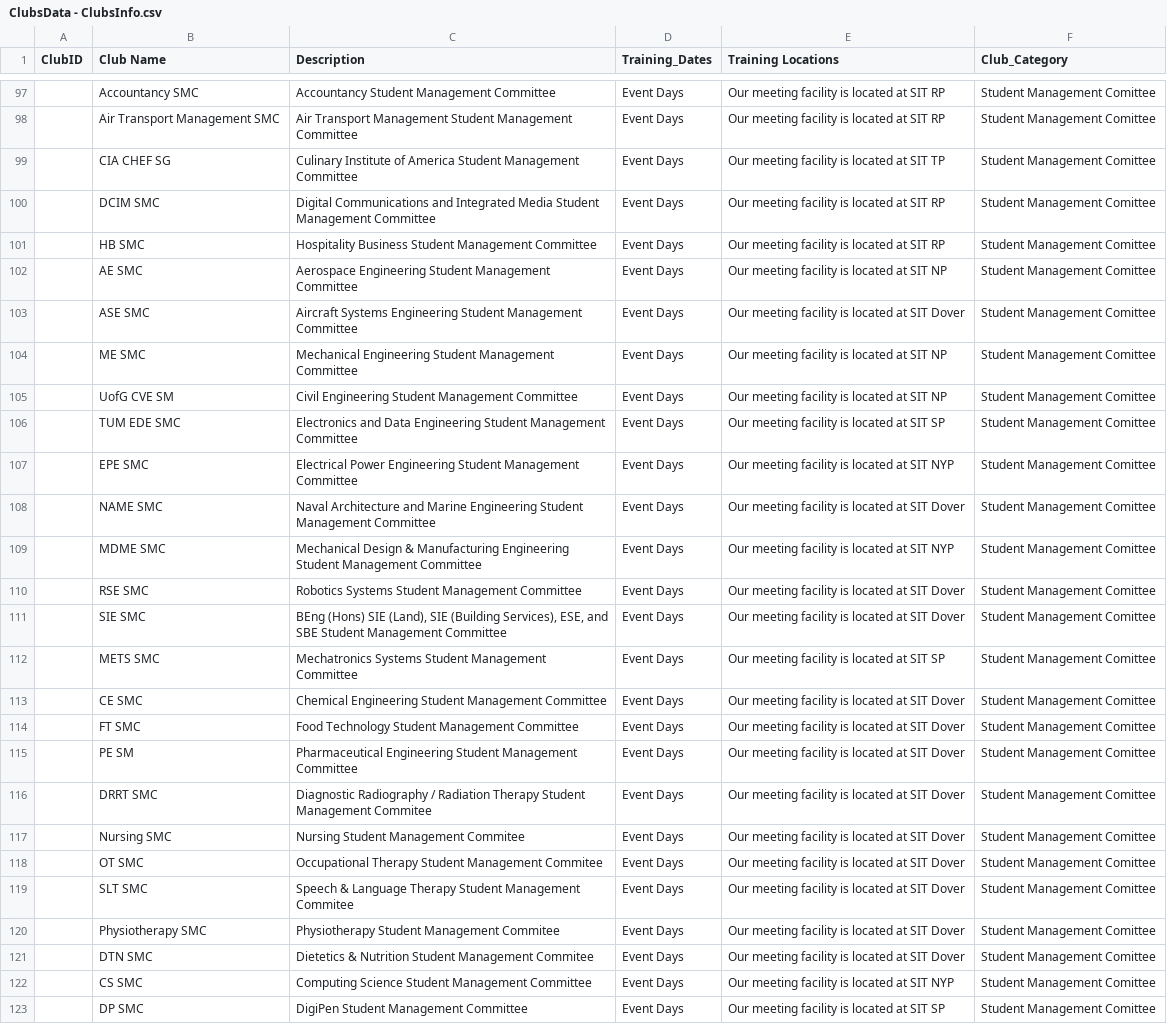
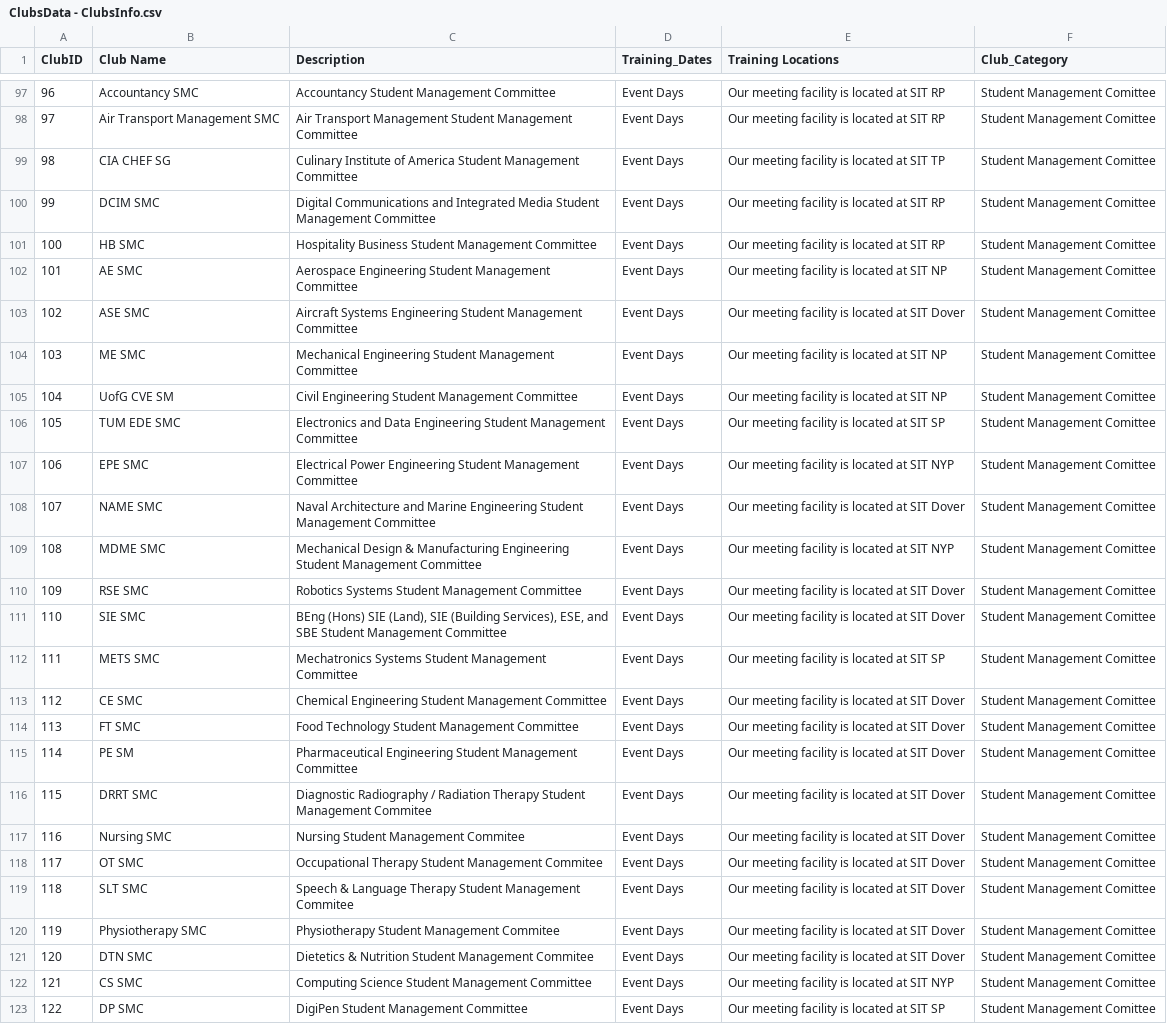
Before and after one commit to y1xing/inclubsit-backend, a CSV file: mount/ClubsData - ClubsInfo.csv, drawn as a sheet; only a part is shown, gaps mark what is left out; the diff covers the shown part only; the diff names each change by its address in the sheet, - before the commit and + after, or states it on an @@ line.

Commit message:
fix: index ClubCategoryIDs properly and added training time/location for clubs

```diff
--- a/mount/ClubsData - ClubsInfo.csv
+++ b/mount/ClubsData - ClubsInfo.csv
-A97 (ClubID): (empty)
+A97 (ClubID): 96
-A98 (ClubID): (empty)
+A98 (ClubID): 97
-A99 (ClubID): (empty)
+A99 (ClubID): 98
-A100 (ClubID): (empty)
+A100 (ClubID): 99
-A101 (ClubID): (empty)
+A101 (ClubID): 100
-A102 (ClubID): (empty)
+A102 (ClubID): 101
-A103 (ClubID): (empty)
+A103 (ClubID): 102
-A104 (ClubID): (empty)
+A104 (ClubID): 103
-A105 (ClubID): (empty)
+A105 (ClubID): 104
-A106 (ClubID): (empty)
+A106 (ClubID): 105
-A107 (ClubID): (empty)
+A107 (ClubID): 106
-A108 (ClubID): (empty)
+A108 (ClubID): 107
-A109 (ClubID): (empty)
+A109 (ClubID): 108
-A110 (ClubID): (empty)
+A110 (ClubID): 109
-A111 (ClubID): (empty)
+A111 (ClubID): 110
-A112 (ClubID): (empty)
+A112 (ClubID): 111
-A113 (ClubID): (empty)
+A113 (ClubID): 112
-A114 (ClubID): (empty)
+A114 (ClubID): 113
-A115 (ClubID): (empty)
+A115 (ClubID): 114
-A116 (ClubID): (empty)
+A116 (ClubID): 115
-A117 (ClubID): (empty)
+A117 (ClubID): 116
-A118 (ClubID): (empty)
+A118 (ClubID): 117
-A119 (ClubID): (empty)
+A119 (ClubID): 118
-A120 (ClubID): (empty)
+A120 (ClubID): 119
-A121 (ClubID): (empty)
+A121 (ClubID): 120
-A122 (ClubID): (empty)
+A122 (ClubID): 121
-A123 (ClubID): (empty)
+A123 (ClubID): 122
```
Also changed, not shown: 35 edited cells elsewhere in this file, 3 other files.
